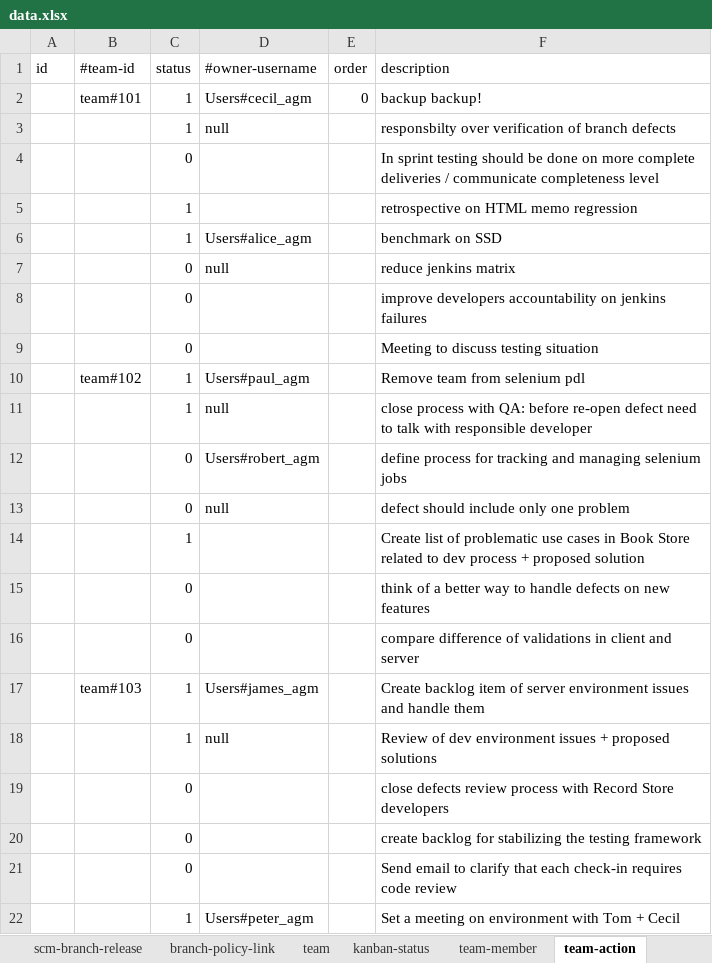
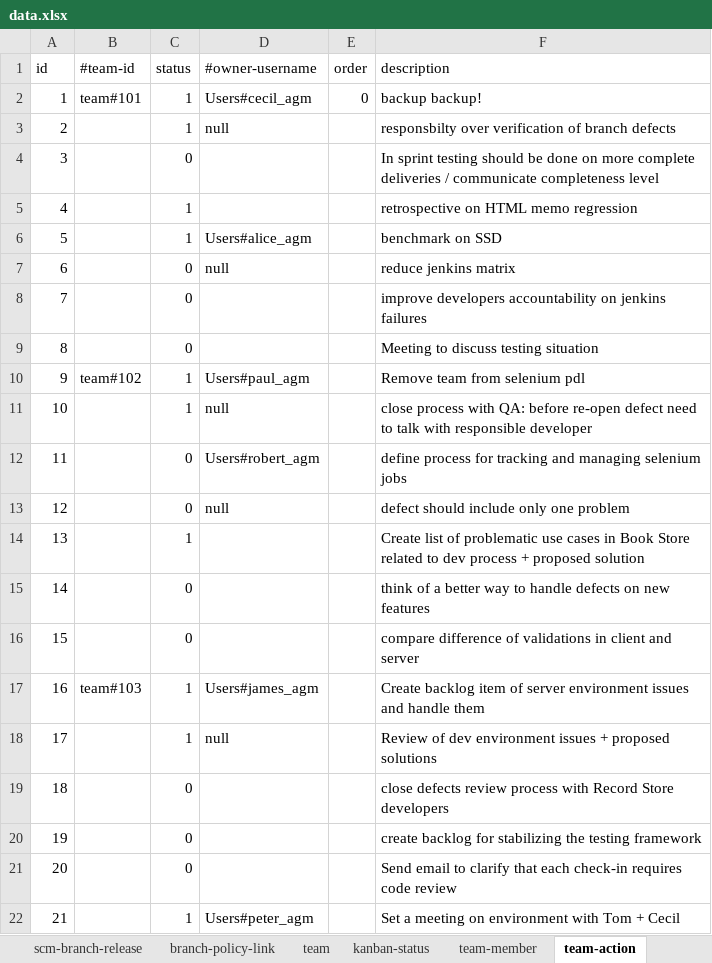
Before and after one commit to pe-pan/agm-data-generator, an Excel workbook: src/main/resources/data.xlsx, sheet team-action, drawn as a sheet; values as stored, in another font and other column widths than the file's, no borders; the diff names each change by its address in the sheet, - before the commit and + after, or states it on an @@ line.

```diff
--- a/src/main/resources/data.xlsx (sheet team-action)
+++ b/src/main/resources/data.xlsx (sheet team-action)
-A2 (id): (empty)
+A2 (id): 1
-A3 (id): (empty)
+A3 (id): 2
-A4 (id): (empty)
+A4 (id): 3
-A5 (id): (empty)
+A5 (id): 4
-A6 (id): (empty)
+A6 (id): 5
-A7 (id): (empty)
+A7 (id): 6
-A8 (id): (empty)
+A8 (id): 7
-A9 (id): (empty)
+A9 (id): 8
-A10 (id): (empty)
+A10 (id): 9
-A11 (id): (empty)
+A11 (id): 10
-A12 (id): (empty)
+A12 (id): 11
-A13 (id): (empty)
+A13 (id): 12
-A14 (id): (empty)
+A14 (id): 13
-A15 (id): (empty)
+A15 (id): 14
-A16 (id): (empty)
+A16 (id): 15
-A17 (id): (empty)
+A17 (id): 16
-A18 (id): (empty)
+A18 (id): 17
-A19 (id): (empty)
+A19 (id): 18
-A20 (id): (empty)
+A20 (id): 19
-A21 (id): (empty)
+A21 (id): 20
-A22 (id): (empty)
+A22 (id): 21
```
Also changed, not shown: sheet project-task, sheet acceptance-test, sheet retrospective, sheet kanban-status, sheet build-type, sheet build-server, formulas that keep their value, 4 other files.
